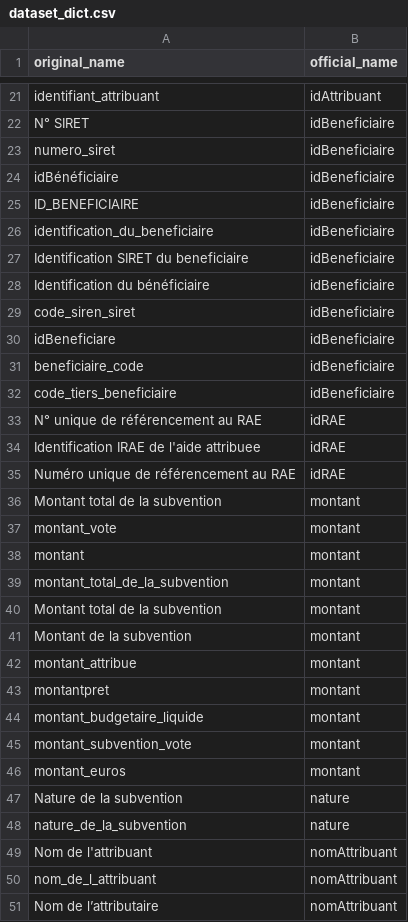
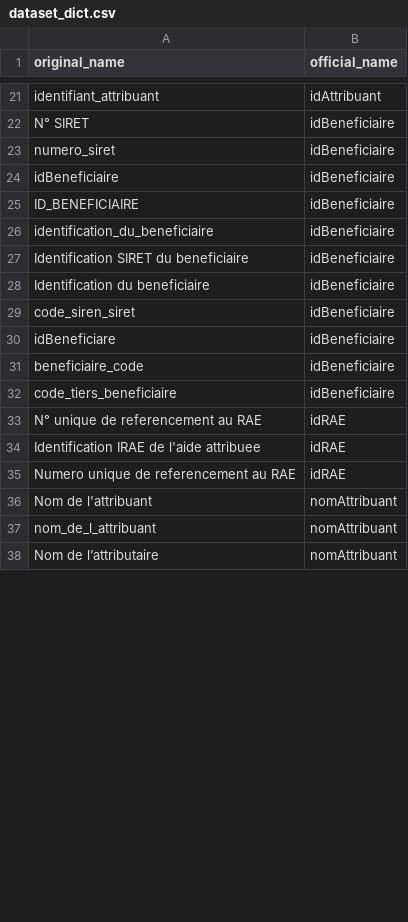
Before and after one commit to slamer59/13_eclaireur_public, a CSV file: back/data/datasets/subventions/inputs/dataset_dict.csv, drawn as a sheet; only a part is shown, gaps mark what is left out; the diff covers the shown part only.

Commit message:
Back reformat tipic aggregator (#70)
Co-authored-by: Christophe Goudet <goudetdata@gmail.com>

```diff
--- a/back/data/datasets/subventions/inputs/dataset_dict.csv
+++ b/back/data/datasets/subventions/inputs/dataset_dict.csv
@@ -23,3 +23,3 @@ N° SIRET;idBeneficiaire
 numero_siret;idBeneficiaire
-idBénéficiaire;idBeneficiaire
+idBeneficiaire;idBeneficiaire
 ID_BENEFICIAIRE;idBeneficiaire
@@ -27,3 +27,3 @@ identification_du_beneficiaire;idBeneficiaire
 Identification SIRET du beneficiaire;idBeneficiaire
-Identification du bénéficiaire;idBeneficiaire
+Identification du beneficiaire;idBeneficiaire
 code_siren_siret;idBeneficiaire
@@ -32,18 +32,5 @@ beneficiaire_code;idBeneficiaire
 code_tiers_beneficiaire;idBeneficiaire
-N° unique de référencement au RAE;idRAE
+N° unique de referencement au RAE;idRAE
 Identification IRAE de l'aide attribuee;idRAE
-Numéro unique de référencement au RAE;idRAE
-Montant total de la subvention;montant
-montant_vote;montant
- montant ;montant
-montant_total_de_la_subvention;montant
-Montant  total de la subvention;montant
-Montant de la subvention;montant
-montant_attribue;montant
-montantpret;montant
-montant_budgetaire_liquide;montant
-montant_subvention_vote;montant
-montant_euros;montant
-Nature de la subvention;nature
-nature_de_la_subvention;nature
+Numero unique de referencement au RAE;idRAE
 Nom de l'attribuant;nomAttribuant
```
Also changed, not shown: 17 added rows, 1 removed row and 10 edited cells elsewhere in this file, 12 other files.
